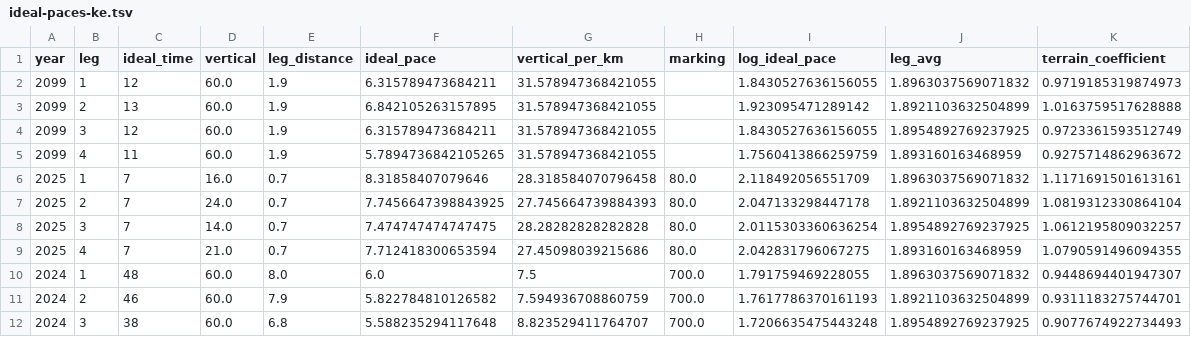
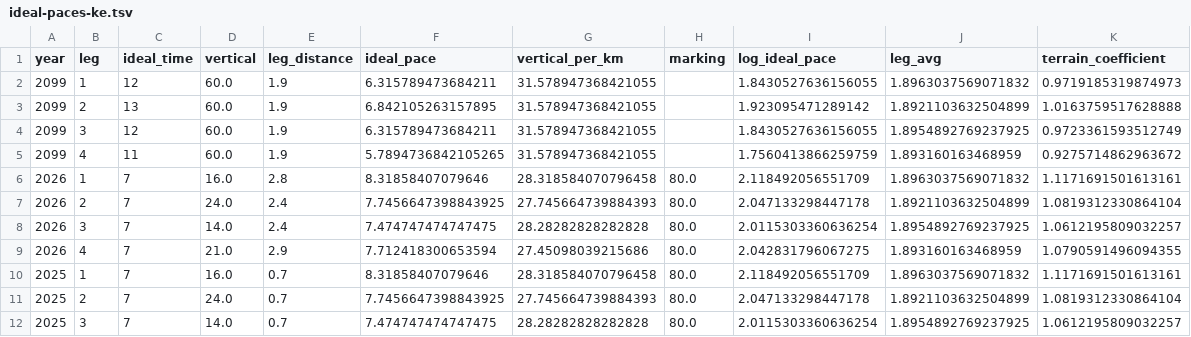
Before and after one commit to dins/jukola-xml-model, a TSV file: Jukola-terrain/ideal-paces-ke.tsv, drawn as a sheet; only a part is shown; the shorter side is filled out with more unchanged rows.

```diff
--- a/Jukola-terrain/ideal-paces-ke.tsv
+++ b/Jukola-terrain/ideal-paces-ke.tsv
@@ -5,2 +5,6 @@ year	leg	ideal_time	vertical	leg_distance	ideal_pace	vertical_per_km	marking	log
 2099	4	11	60.0	1.9	5.7894736842105265	31.578947368421055		1.7560413866259759	1.893160163468959	0.9275714862963672
+2026	1	7	16.0	2.8	8.31858407079646	28.318584070796458	80.0	2.118492056551709	1.8963037569071832	1.1171691501613161
+2026	2	7	24.0	2.4	7.7456647398843925	27.745664739884393	80.0	2.047133298447178	1.8921103632504899	1.0819312330864104
+2026	3	7	14.0	2.4	7.474747474747475	28.28282828282828	80.0	2.0115303360636254	1.8954892769237925	1.0612195809032257
+2026	4	7	21.0	2.9	7.712418300653594	27.45098039215686	80.0	2.042831796067275	1.893160163468959	1.0790591496094355
 2025	1	7	16.0	0.7	8.31858407079646	28.318584070796458	80.0	2.118492056551709	1.8963037569071832	1.1171691501613161
```
Also changed, not shown: 5 other files.
